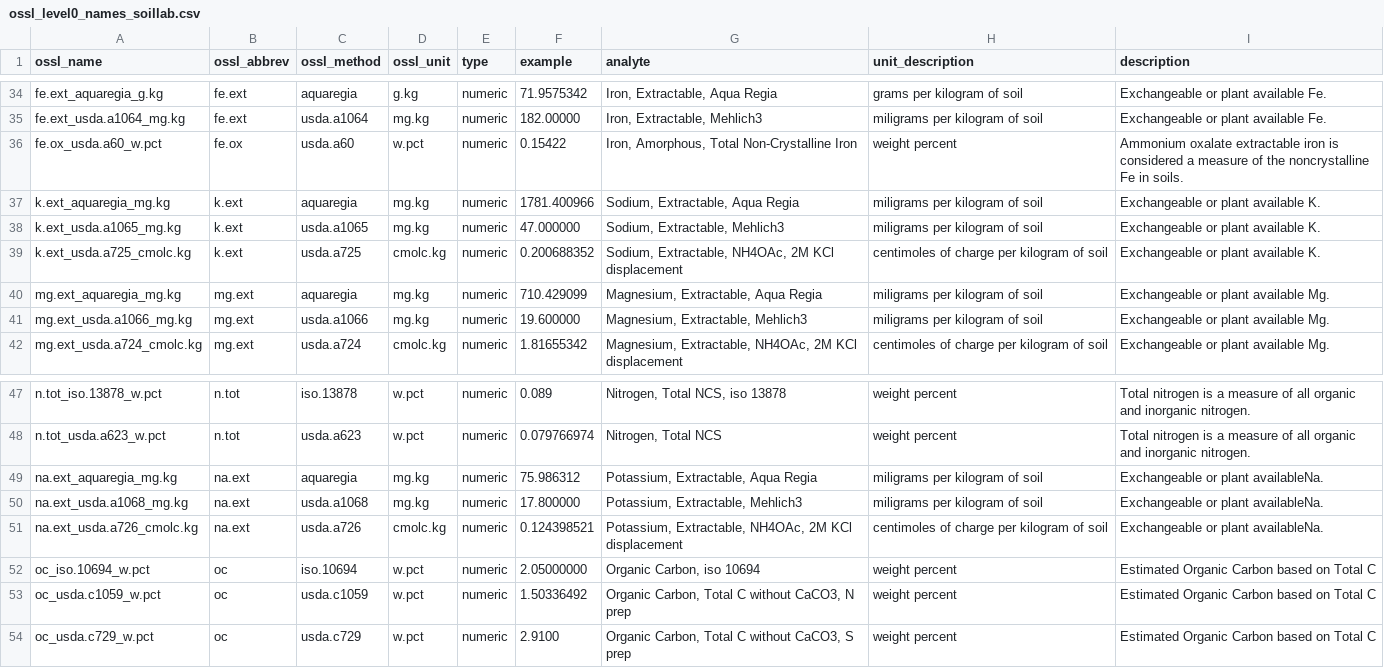
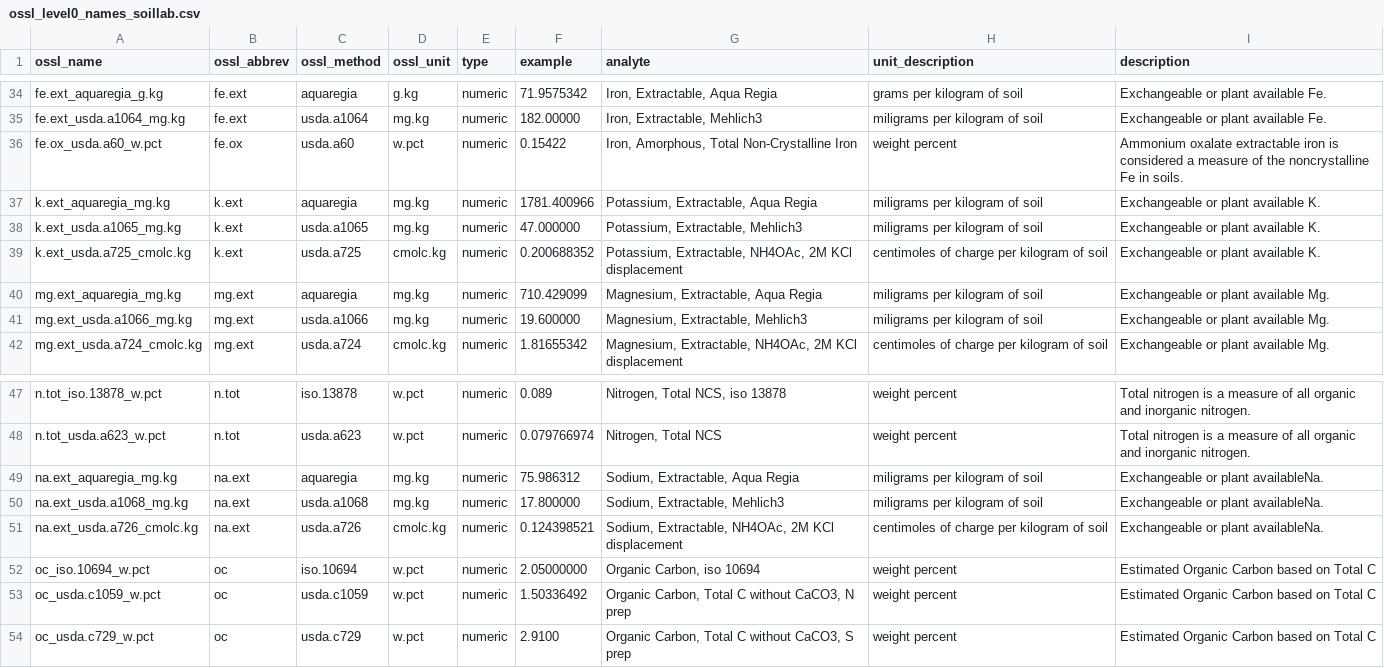
Before and after one commit to soilspectroscopy/ossl-manual, a CSV file: tabular/ossl_level0_names_soillab.csv, drawn as a sheet; only a part is shown, gaps mark what is left out.

Commit message:
correct swap of k and na description

```diff
--- a/tabular/ossl_level0_names_soillab.csv
+++ b/tabular/ossl_level0_names_soillab.csv
@@ -36,5 +36,5 @@ fe.ext_usda.a1064_mg.kg,fe.ext,usda.a1064,mg.kg,numeric,182.00000,"Iron, Extract
 fe.ox_usda.a60_w.pct,fe.ox,usda.a60,w.pct,numeric,0.15422,"Iron, Amorphous, Total Non-Crystalline Iron",weight percent,Ammonium oxalate extractable iron is considered a measure of the noncrystalline Fe in soils.
-k.ext_aquaregia_mg.kg,k.ext,aquaregia,mg.kg,numeric,1781.400966,"Sodium, Extractable, Aqua Regia",miligrams per kilogram of soil,Exchangeable or plant available K.
-k.ext_usda.a1065_mg.kg,k.ext,usda.a1065,mg.kg,numeric,47.000000,"Sodium, Extractable, Mehlich3",miligrams per kilogram of soil,Exchangeable or plant available K.
-k.ext_usda.a725_cmolc.kg,k.ext,usda.a725,cmolc.kg,numeric,0.200688352,"Sodium, Extractable, NH4OAc, 2M KCl displacement",centimoles of charge per kilogram of soil,Exchangeable or plant available K.
+k.ext_aquaregia_mg.kg,k.ext,aquaregia,mg.kg,numeric,1781.400966,"Potassium, Extractable, Aqua Regia",miligrams per kilogram of soil,Exchangeable or plant available K.
+k.ext_usda.a1065_mg.kg,k.ext,usda.a1065,mg.kg,numeric,47.000000,"Potassium, Extractable, Mehlich3",miligrams per kilogram of soil,Exchangeable or plant available K.
+k.ext_usda.a725_cmolc.kg,k.ext,usda.a725,cmolc.kg,numeric,0.200688352,"Potassium, Extractable, NH4OAc, 2M KCl displacement",centimoles of charge per kilogram of soil,Exchangeable or plant available K.
 mg.ext_aquaregia_mg.kg,mg.ext,aquaregia,mg.kg,numeric,710.429099,"Magnesium, Extractable, Aqua Regia",miligrams per kilogram of soil,Exchangeable or plant available Mg.
@@ -48,5 +48,5 @@ n.tot_iso.13878_w.pct,n.tot,iso.13878,w.pct,numeric,0.089,"Nitrogen, Total NCS,
 n.tot_usda.a623_w.pct,n.tot,usda.a623,w.pct,numeric,0.079766974,"Nitrogen, Total NCS",weight percent,Total nitrogen is a measure of all organic and inorganic nitrogen.
-na.ext_aquaregia_mg.kg,na.ext,aquaregia,mg.kg,numeric,75.986312,"Potassium, Extractable, Aqua Regia",miligrams per kilogram of soil,Exchangeable or plant availableNa.
-na.ext_usda.a1068_mg.kg,na.ext,usda.a1068,mg.kg,numeric,17.800000,"Potassium, Extractable, Mehlich3",miligrams per kilogram of soil,Exchangeable or plant availableNa.
-na.ext_usda.a726_cmolc.kg,na.ext,usda.a726,cmolc.kg,numeric,0.124398521,"Potassium, Extractable, NH4OAc, 2M KCl displacement",centimoles of charge per kilogram of soil,Exchangeable or plant availableNa.
+na.ext_aquaregia_mg.kg,na.ext,aquaregia,mg.kg,numeric,75.986312,"Sodium, Extractable, Aqua Regia",miligrams per kilogram of soil,Exchangeable or plant availableNa.
+na.ext_usda.a1068_mg.kg,na.ext,usda.a1068,mg.kg,numeric,17.800000,"Sodium, Extractable, Mehlich3",miligrams per kilogram of soil,Exchangeable or plant availableNa.
+na.ext_usda.a726_cmolc.kg,na.ext,usda.a726,cmolc.kg,numeric,0.124398521,"Sodium, Extractable, NH4OAc, 2M KCl displacement",centimoles of charge per kilogram of soil,Exchangeable or plant availableNa.
 oc_iso.10694_w.pct,oc,iso.10694,w.pct,numeric,2.05000000,"Organic Carbon, iso 10694",weight percent,Estimated Organic Carbon based on Total C
```
Also changed, not shown: tabular/ossl_level1_names_soillab.csv, 5 other files.
